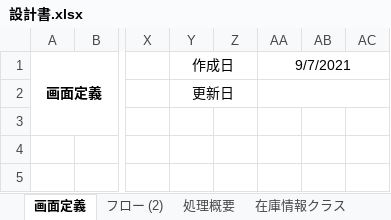
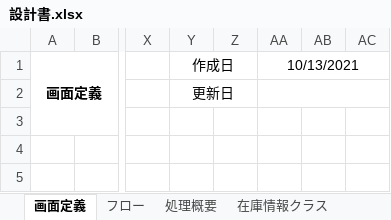
Before and after one commit to simada-anvil/trainingSample, an Excel workbook: trainingSample/設計書.xlsx, sheet 画面定義, drawn as a sheet; only a part is shown, gaps mark what is left out; values as stored, in another font and other column widths than the file's, no borders; charts and pictures not drawn; the diff names each change by its address in the sheet, - before the commit and + after, or states it on an @@ line.

```diff
--- a/trainingSample/設計書.xlsx (sheet 画面定義)
+++ b/trainingSample/設計書.xlsx (sheet 画面定義)
-sheet tab: フロー (2)
+sheet tab: フロー
-AA1: 9/7/2021
+AA1: 10/13/2021
```
Also changed, not shown: sheet フロー, sheet 処理概要, sheet 在庫情報クラス, other sheet tabs, charts or pictures, 1 other file.
